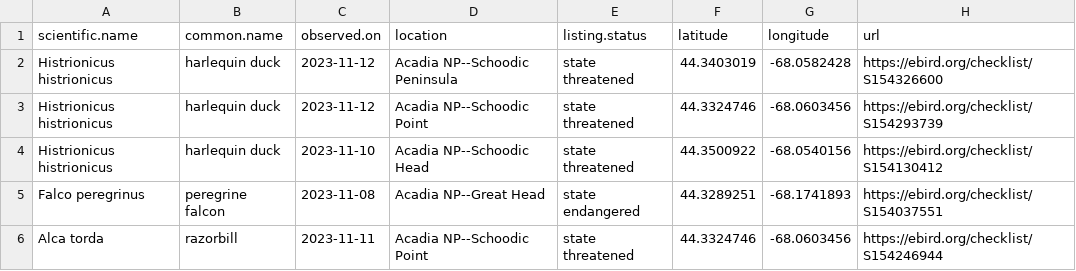
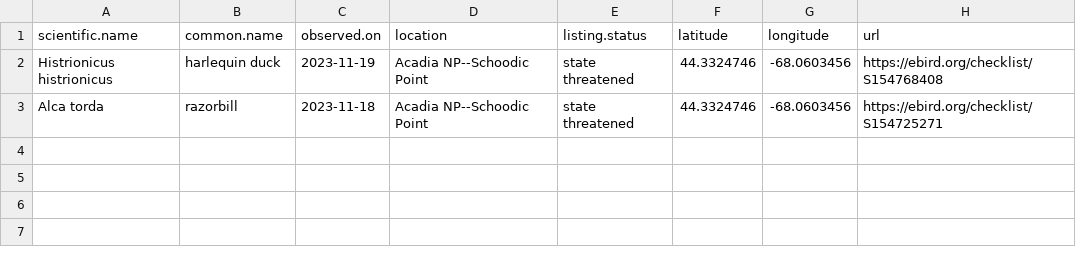
Before and after one commit to Kylelima21/ANP_managers_report, a CSV file: email_alerts/outputs/te_specieslist.csv, drawn as a sheet.

```diff
--- a/email_alerts/outputs/te_specieslist.csv
+++ b/email_alerts/outputs/te_specieslist.csv
@@ -1,6 +1,3 @@
 "scientific.name","common.name","observed.on","location","listing.status","latitude","longitude","url"
-"Histrionicus histrionicus","harlequin duck",2023-11-12,"Acadia NP--Schoodic Peninsula","state threatened",44.3403019,-68.0582428,"https://ebird.org/checklist/S154326600"
-"Histrionicus histrionicus","harlequin duck",2023-11-12,"Acadia NP--Schoodic Point","state threatened",44.3324746,-68.0603456,"https://ebird.org/checklist/S154293739"
-"Histrionicus histrionicus","harlequin duck",2023-11-10,"Acadia NP--Schoodic Head","state threatened",44.3500922,-68.0540156,"https://ebird.org/checklist/S154130412"
-"Falco peregrinus","peregrine falcon",2023-11-08,"Acadia NP--Great Head","state endangered",44.3289251,-68.1741893,"https://ebird.org/checklist/S154037551"
-"Alca torda","razorbill",2023-11-11,"Acadia NP--Schoodic Point","state threatened",44.3324746,-68.0603456,"https://ebird.org/checklist/S154246944"
+"Histrionicus histrionicus","harlequin duck",2023-11-19,"Acadia NP--Schoodic Point","state threatened",44.3324746,-68.0603456,"https://ebird.org/checklist/S154768408"
+"Alca torda","razorbill",2023-11-18,"Acadia NP--Schoodic Point","state threatened",44.3324746,-68.0603456,"https://ebird.org/checklist/S154725271"
```
Also changed, not shown: 1 other file.
